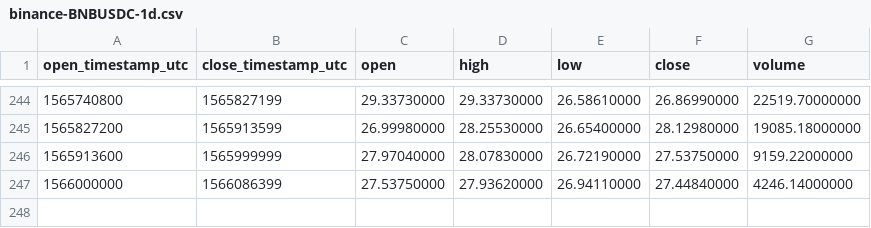
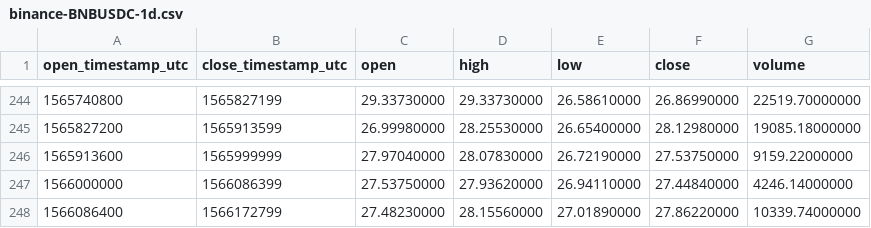
Before and after one commit to cryptobigbro/binance-BNBUSDC, a CSV file: binance-BNBUSDC-1d.csv, drawn as a sheet; only a part is shown, gaps mark what is left out.

```diff
--- a/binance-BNBUSDC-1d.csv
+++ b/binance-BNBUSDC-1d.csv
@@ -247 +247,2 @@ open_timestamp_utc,close_timestamp_utc,open,high,low,close,volume
 1566000000,1566086399,27.53750000,27.93620000,26.94110000,27.44840000,4246.14000000
+1566086400,1566172799,27.48230000,28.15560000,27.01890000,27.86220000,10339.74000000
```
Also changed, not shown: binance-BNBUSDC-1h.csv.
